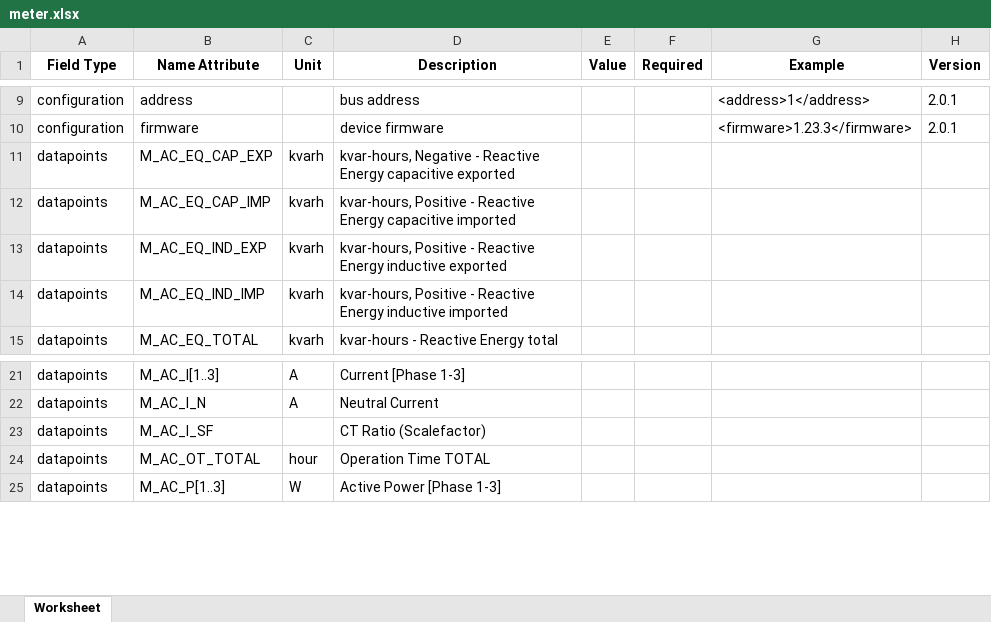
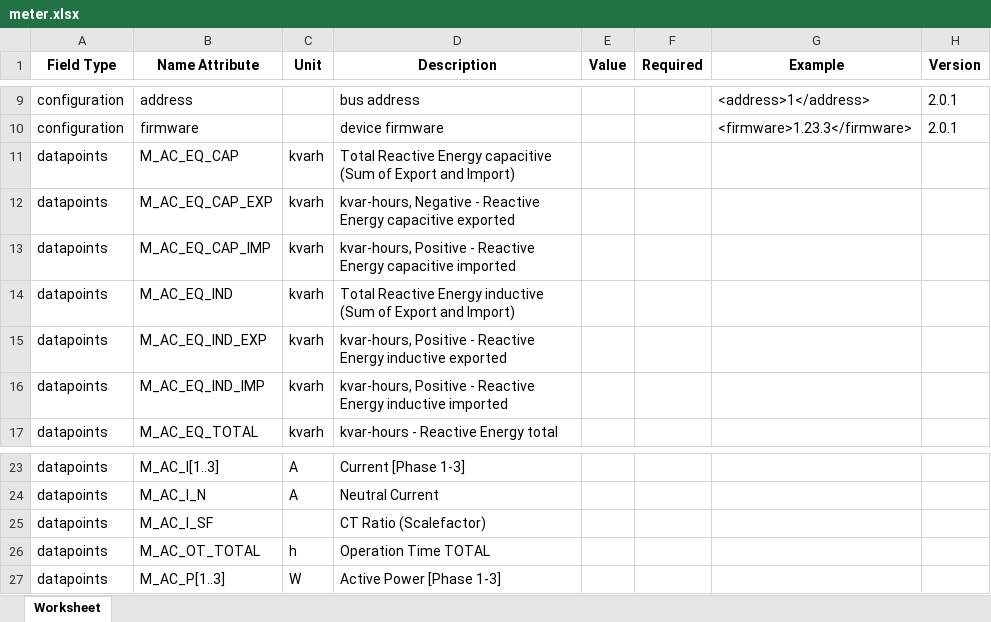
Before and after one commit to meteocontrol/meteocontrol.github.io, an Excel workbook: import-specification/devices/meter.xlsx, sheet Worksheet, drawn as a sheet; only a part is shown, gaps mark what is left out; values as stored, in another font and other column widths than the file's, no borders; addresses are those after the commit; the diff names each change by its address in the sheet, - before the commit and + after, or states it on an @@ line.

```diff
--- a/import-specification/devices/meter.xlsx (sheet Worksheet)
+++ b/import-specification/devices/meter.xlsx (sheet Worksheet)
+row 11: datapoints | M_AC_EQ_CAP | kvarh | Total Reactive Energy capacitive (Sum of Export and Import)
+row 14: datapoints | M_AC_EQ_IND | kvarh | Total Reactive Energy inductive (Sum of Export and Import)
-C26 (Unit): hour
+C26 (Unit): h
```
Also changed, not shown: import-specification/devices/battery.xlsx, import-specification/devices/inverter.xlsx, 5 other files.
